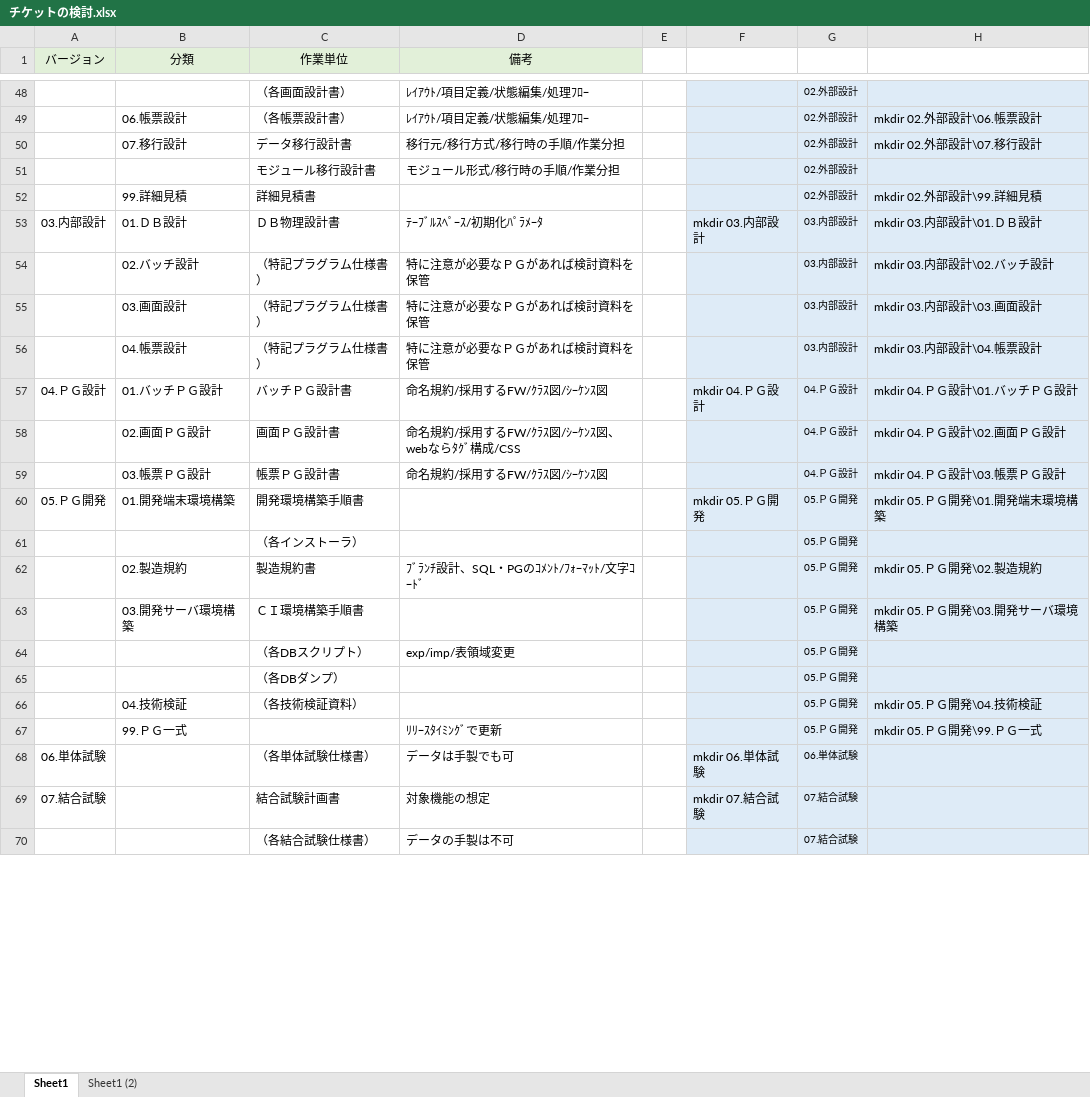
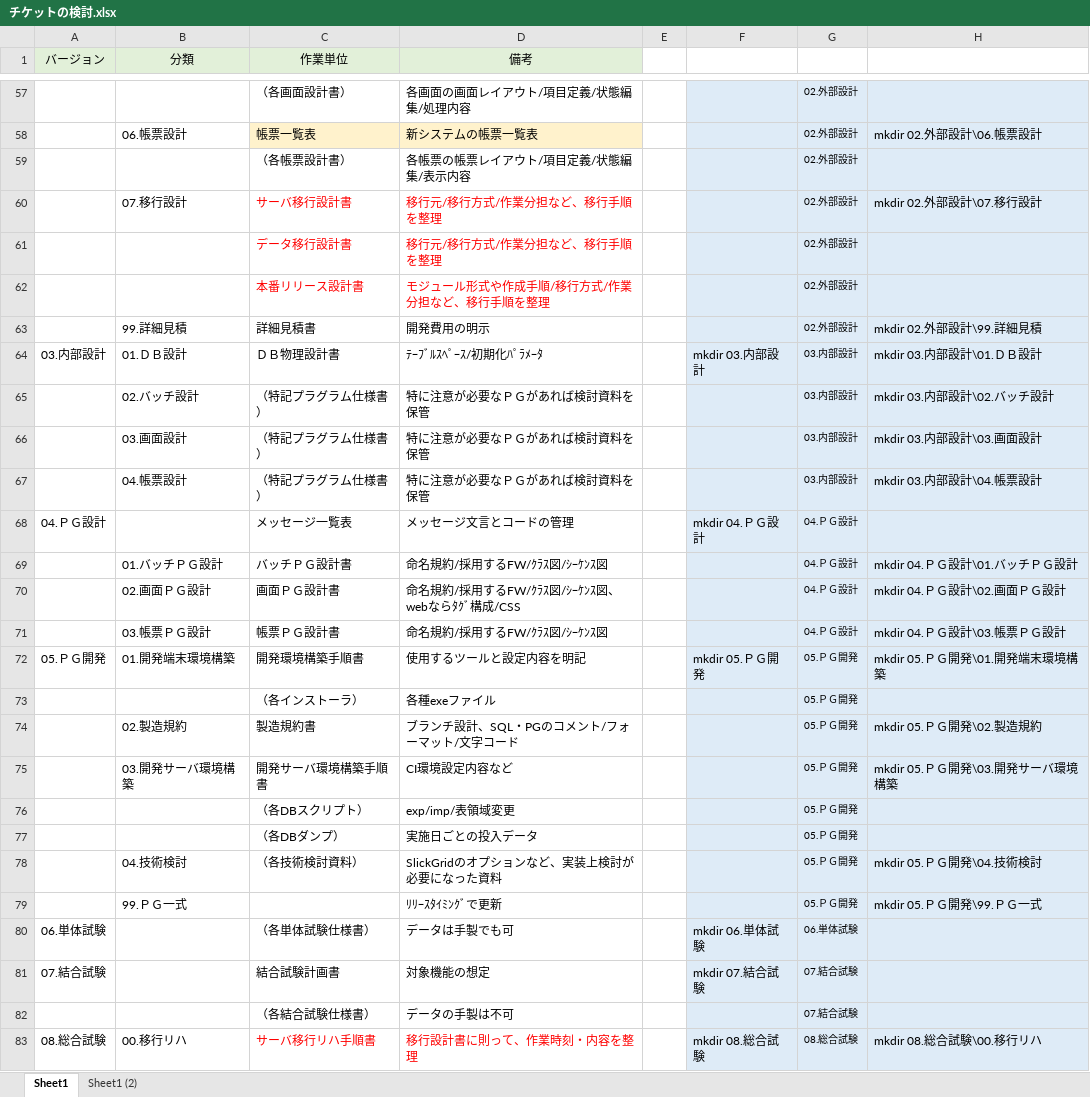
Before and after one commit to emarfkrow/progress_manage, an Excel workbook: チケットの検討.xlsx, sheet Sheet1, drawn as a sheet; only a part is shown, gaps mark what is left out; values as stored, in another font and other column widths than the file's, no borders; addresses are those after the commit; the diff covers the shown part only; the diff names each change by its address in the sheet, - before the commit and + after, or states it on an @@ line.

```diff
--- a/チケットの検討.xlsx (sheet Sheet1)
+++ b/チケットの検討.xlsx (sheet Sheet1)
-D57 (備考): ﾚｲｱｳﾄ/項目定義/状態編集/処理ﾌﾛｰ
+D57 (備考): 各画面の画面レイアウト/項目定義/状態編集/処理内容
-C58 (作業単位): （各帳票設計書）
+C58 (作業単位): 帳票一覧表
-C58:D58 fill: none
+C58:D58 fill: #FFF2CC
-D58 (備考): ﾚｲｱｳﾄ/項目定義/状態編集/処理ﾌﾛｰ
+D58 (備考): 新システムの帳票一覧表
+row 59:  |  | （各帳票設計書） | 各帳票の帳票レイアウト/項目定義/状態編集/表示内容 |  |  | 02.外部設計
-C60 (作業単位): データ移行設計書
+C60 (作業単位): サーバ移行設計書
-C60:D61 text colour: black
+C60:D61 text colour: #FF0000
-D60 (備考): 移行元/移行方式/移行時の手順/作業分担
+D60 (備考): 移行元/移行方式/作業分担など、移行手順を整理
-C61 (作業単位): モジュール移行設計書
+C61 (作業単位): データ移行設計書
-D61 (備考): モジュール形式/移行時の手順/作業分担
+D61 (備考): 移行元/移行方式/作業分担など、移行手順を整理
+row 62:  |  | 本番リリース設計書 | モジュール形式や作成手順/移行方式/作業分担など、移行手順を整理 |  |  | 02.外部設計
-D63 (備考): (empty)
+D63 (備考): 開発費用の明示
+row 68: 04.ＰＧ設計 |  | メッセージ一覧表 | メッセージ文言とコードの管理 |  | mkdir 04.ＰＧ設計 | 04.ＰＧ設計
-A69 (バージョン): 04.ＰＧ設計
+A69 (バージョン): (empty)
-F69: mkdir 04.ＰＧ設計
+F69: (empty)
-D72 (備考): (empty)
+D72 (備考): 使用するツールと設定内容を明記
-D73 (備考): (empty)
+D73 (備考): 各種exeファイル
-D74 (備考): ﾌﾞﾗﾝﾁ設計、SQL・PGのｺﾒﾝﾄ/ﾌｫｰﾏｯﾄ/文字ｺｰﾄﾞ
+D74 (備考): ブランチ設計、SQL・PGのコメント/フォーマット/文字コード
-C75 (作業単位): ＣＩ環境構築手順書
+C75 (作業単位): 開発サーバ環境構築手順書
-D75 (備考): (empty)
+D75 (備考): CI環境設定内容など
-D77 (備考): (empty)
+D77 (備考): 実施日ごとの投入データ
-B78 (分類): 04.技術検証
+B78 (分類): 04.技術検討
-C78 (作業単位): （各技術検証資料）
+C78 (作業単位): （各技術検討資料）
-D78 (備考): (empty)
+D78 (備考): SlickGridのオプションなど、実装上検討が必要になった資料
-H78: mkdir 05.ＰＧ開発\04.技術検証
+H78: mkdir 05.ＰＧ開発\04.技術検討
+row 83: 08.総合試験 | 00.移行リハ | サーバ移行リハ手順書 | 移行設計書に則って、作業時刻・内容を整理 |  | mkdir 08.総合試験 | 08.総合試験 | mkdir 08.総合試験\00.移行リハ
```
Also changed, not shown: 15 added rows, 4 removed rows, 58 edited cells and cell formats elsewhere in this sheet, formulas that keep their value, 3 other files.
